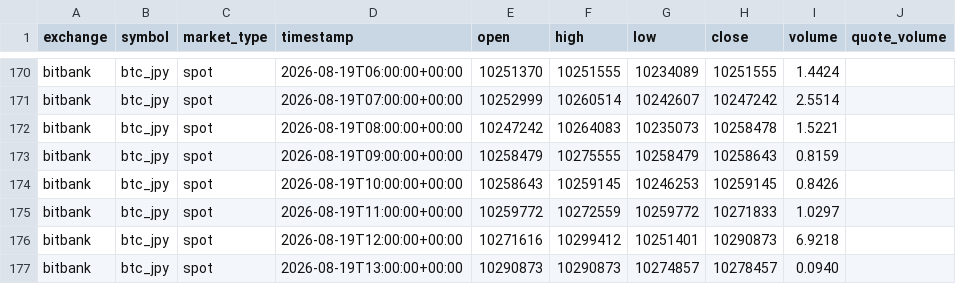
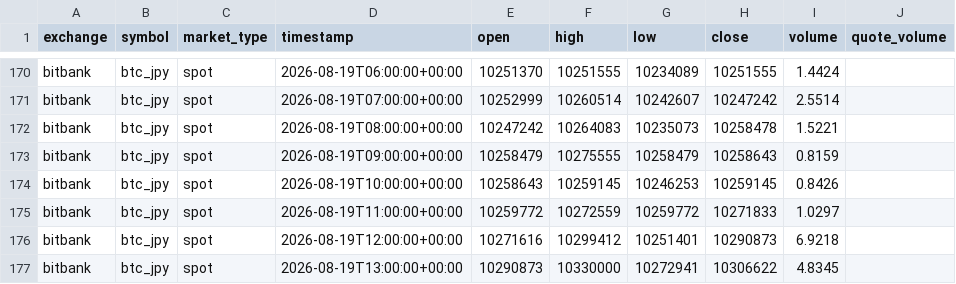
Before and after one commit to crypto-hypothesis-lab/crypto-simulator, a CSV file: data/bitbank_btc_jpy_1hour.csv, drawn as a sheet; only a part is shown, gaps mark what is left out.

```diff
--- a/data/bitbank_btc_jpy_1hour.csv
+++ b/data/bitbank_btc_jpy_1hour.csv
@@ -176,2 +176,2 @@ bitbank,btc_jpy,spot,2026-08-19T11:00:00+00:00,10259772,10272559,10259772,102718
 bitbank,btc_jpy,spot,2026-08-19T12:00:00+00:00,10271616,10299412,10251401,10290873,6.9218,
-bitbank,btc_jpy,spot,2026-08-19T13:00:00+00:00,10290873,10290873,10274857,10278457,0.0940,
+bitbank,btc_jpy,spot,2026-08-19T13:00:00+00:00,10290873,10330000,10272941,10306622,4.8345,
```
Also changed, not shown: 1 other file.
